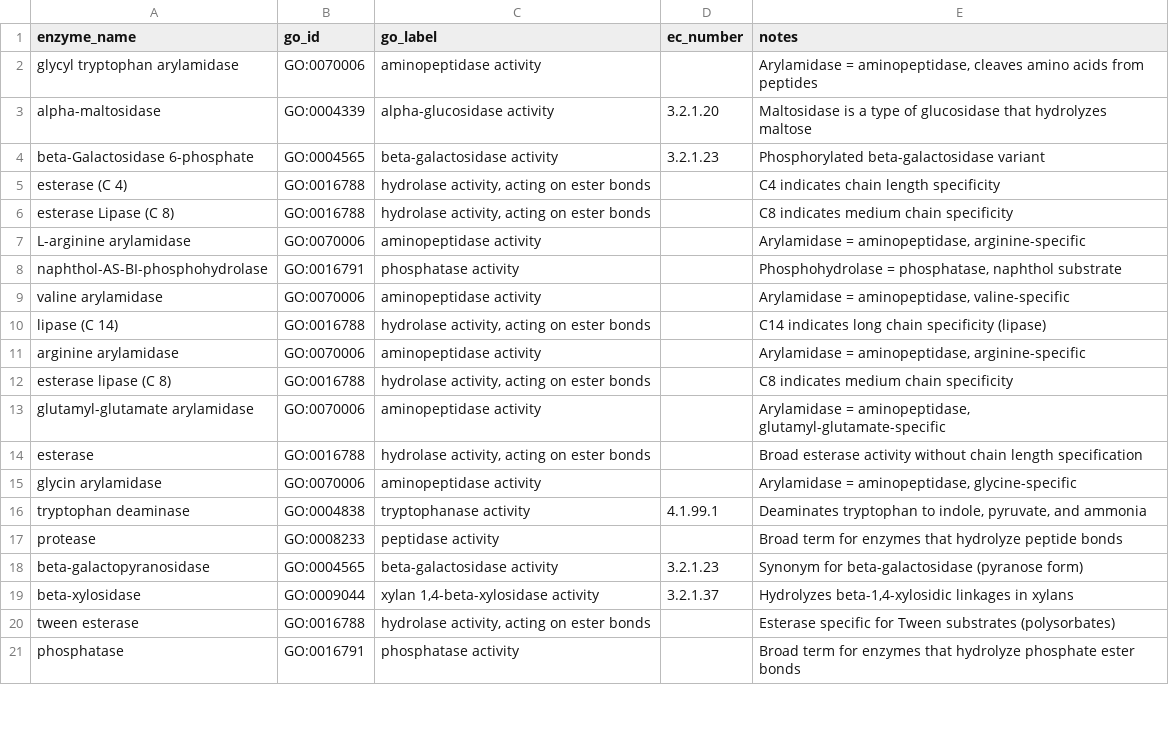
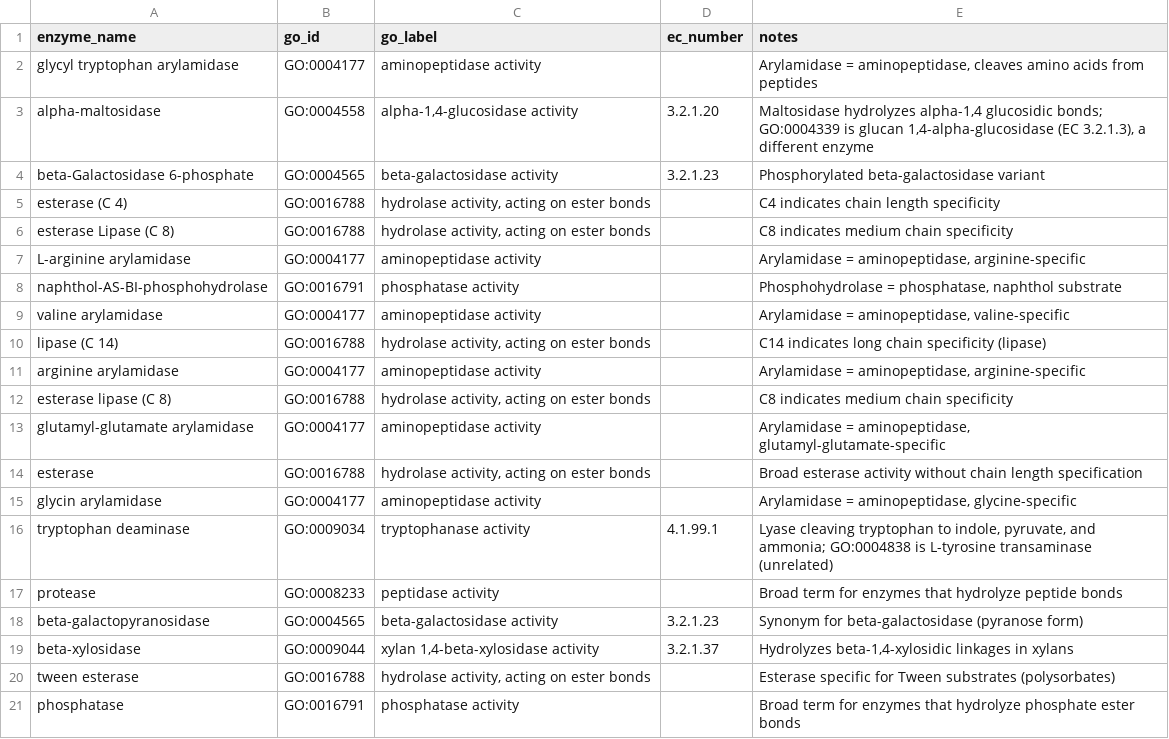
Before and after one commit to Knowledge-Graph-Hub/kg-microbe, a TSV file: kg_microbe/transform_utils/metatraits/mappings/enzyme_name_to_go.tsv, drawn as a sheet; only a part is shown; the diff covers the shown part only.

```diff
--- a/kg_microbe/transform_utils/metatraits/mappings/enzyme_name_to_go.tsv
+++ b/kg_microbe/transform_utils/metatraits/mappings/enzyme_name_to_go.tsv
@@ -1,4 +1,4 @@
 enzyme_name	go_id	go_label	ec_number	notes
-glycyl tryptophan arylamidase	GO:0070006	aminopeptidase activity		Arylamidase = aminopeptidase, cleaves amino acids from peptides
-alpha-maltosidase	GO:0004339	alpha-glucosidase activity	3.2.1.20	Maltosidase is a type of glucosidase that hydrolyzes maltose
+glycyl tryptophan arylamidase	GO:0004177	aminopeptidase activity		Arylamidase = aminopeptidase, cleaves amino acids from peptides
+alpha-maltosidase	GO:0004558	alpha-1,4-glucosidase activity	3.2.1.20	Maltosidase hydrolyzes alpha-1,4 glucosidic bonds; GO:0004339 is glucan 1,4-alpha-glucosidase (EC 3.2.1.3), a different enzyme
 beta-Galactosidase 6-phosphate	GO:0004565	beta-galactosidase activity	3.2.1.23	Phosphorylated beta-galactosidase variant
@@ -6,12 +6,12 @@ esterase (C 4)	GO:0016788	hydrolase activity, acting on ester bonds		C4 indicate
 esterase Lipase (C 8)	GO:0016788	hydrolase activity, acting on ester bonds		C8 indicates medium chain specificity
-L-arginine arylamidase	GO:0070006	aminopeptidase activity		Arylamidase = aminopeptidase, arginine-specific
+L-arginine arylamidase	GO:0004177	aminopeptidase activity		Arylamidase = aminopeptidase, arginine-specific
 naphthol-AS-BI-phosphohydrolase	GO:0016791	phosphatase activity		Phosphohydrolase = phosphatase, naphthol substrate
-valine arylamidase	GO:0070006	aminopeptidase activity		Arylamidase = aminopeptidase, valine-specific
+valine arylamidase	GO:0004177	aminopeptidase activity		Arylamidase = aminopeptidase, valine-specific
 lipase (C 14)	GO:0016788	hydrolase activity, acting on ester bonds		C14 indicates long chain specificity (lipase)
-arginine arylamidase	GO:0070006	aminopeptidase activity		Arylamidase = aminopeptidase, arginine-specific
+arginine arylamidase	GO:0004177	aminopeptidase activity		Arylamidase = aminopeptidase, arginine-specific
 esterase lipase (C 8)	GO:0016788	hydrolase activity, acting on ester bonds		C8 indicates medium chain specificity
-glutamyl-glutamate arylamidase	GO:0070006	aminopeptidase activity		Arylamidase = aminopeptidase, glutamyl-glutamate-specific
+glutamyl-glutamate arylamidase	GO:0004177	aminopeptidase activity		Arylamidase = aminopeptidase, glutamyl-glutamate-specific
 esterase	GO:0016788	hydrolase activity, acting on ester bonds		Broad esterase activity without chain length specification
-glycin arylamidase	GO:0070006	aminopeptidase activity		Arylamidase = aminopeptidase, glycine-specific
-tryptophan deaminase	GO:0004838	tryptophanase activity	4.1.99.1	Deaminates tryptophan to indole, pyruvate, and ammonia
+glycin arylamidase	GO:0004177	aminopeptidase activity		Arylamidase = aminopeptidase, glycine-specific
+tryptophan deaminase	GO:0009034	tryptophanase activity	4.1.99.1	Lyase cleaving tryptophan to indole, pyruvate, and ammonia; GO:0004838 is L-tyrosine transaminase (unrelated)
 protease	GO:0008233	peptidase activity		Broad term for enzymes that hydrolyze peptide bonds
```
Also changed, not shown: 24 edited cells elsewhere in this file, 44 other files.
